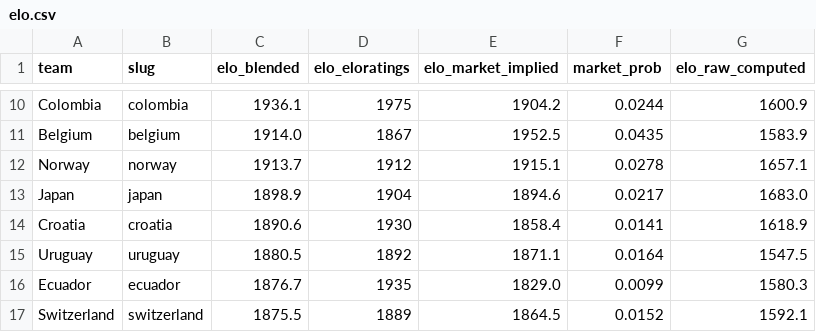
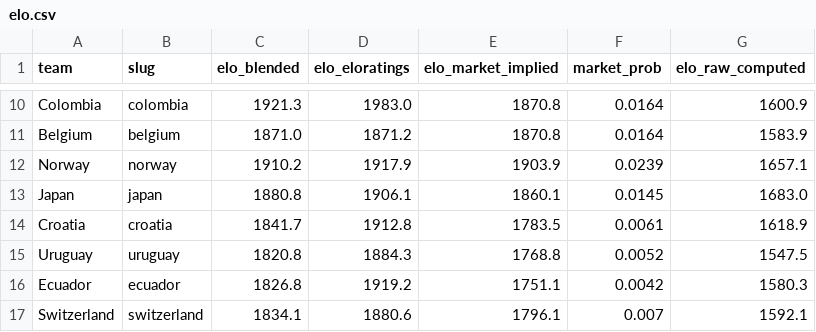
Before and after one commit to talsi14/wc2026-winprob, a CSV file: wc2026_bet/data/processed/elo.csv, drawn as a sheet; only a part is shown, gaps mark what is left out; the diff covers the shown part only; the diff names each change by its address in the sheet, - before the commit and + after, or states it on an @@ line.

```diff
--- a/wc2026_bet/data/processed/elo.csv
+++ b/wc2026_bet/data/processed/elo.csv
-C10 (elo_blended): 1936.1
+C10 (elo_blended): 1921.3
-D10 (elo_eloratings): 1975
+D10 (elo_eloratings): 1983.0
-E10 (elo_market_implied): 1904.2
+E10 (elo_market_implied): 1870.8
-F10 (market_prob): 0.0244
+F10 (market_prob): 0.0164
-C11 (elo_blended): 1914.0
+C11 (elo_blended): 1871.0
-D11 (elo_eloratings): 1867
+D11 (elo_eloratings): 1871.2
-E11 (elo_market_implied): 1952.5
+E11 (elo_market_implied): 1870.8
-F11 (market_prob): 0.0435
+F11 (market_prob): 0.0164
-C12 (elo_blended): 1913.7
+C12 (elo_blended): 1910.2
-D12 (elo_eloratings): 1912
+D12 (elo_eloratings): 1917.9
-E12 (elo_market_implied): 1915.1
+E12 (elo_market_implied): 1903.9
-F12 (market_prob): 0.0278
+F12 (market_prob): 0.0239
-C13 (elo_blended): 1898.9
+C13 (elo_blended): 1880.8
-D13 (elo_eloratings): 1904
+D13 (elo_eloratings): 1906.1
-E13 (elo_market_implied): 1894.6
+E13 (elo_market_implied): 1860.1
-F13 (market_prob): 0.0217
+F13 (market_prob): 0.0145
-C14 (elo_blended): 1890.6
+C14 (elo_blended): 1841.7
-D14 (elo_eloratings): 1930
+D14 (elo_eloratings): 1912.8
-E14 (elo_market_implied): 1858.4
+E14 (elo_market_implied): 1783.5
-F14 (market_prob): 0.0141
+F14 (market_prob): 0.0061
-C15 (elo_blended): 1880.5
+C15 (elo_blended): 1820.8
-D15 (elo_eloratings): 1892
+D15 (elo_eloratings): 1884.3
-E15 (elo_market_implied): 1871.1
+E15 (elo_market_implied): 1768.8
-F15 (market_prob): 0.0164
+F15 (market_prob): 0.0052
-C16 (elo_blended): 1876.7
+C16 (elo_blended): 1826.8
-D16 (elo_eloratings): 1935
+D16 (elo_eloratings): 1919.2
-E16 (elo_market_implied): 1829.0
+E16 (elo_market_implied): 1751.1
-F16 (market_prob): 0.0099
+F16 (market_prob): 0.0042
-C17 (elo_blended): 1875.5
+C17 (elo_blended): 1834.1
-D17 (elo_eloratings): 1889
+D17 (elo_eloratings): 1880.6
-E17 (elo_market_implied): 1864.5
+E17 (elo_market_implied): 1796.1
-F17 (market_prob): 0.0152
+F17 (market_prob): 0.007
```
Also changed, not shown: 160 edited cells elsewhere in this file, wc2026_bet/data/processed/market_outright.csv, wc2026_bet/data/processed/teams.csv, 13 other files.
